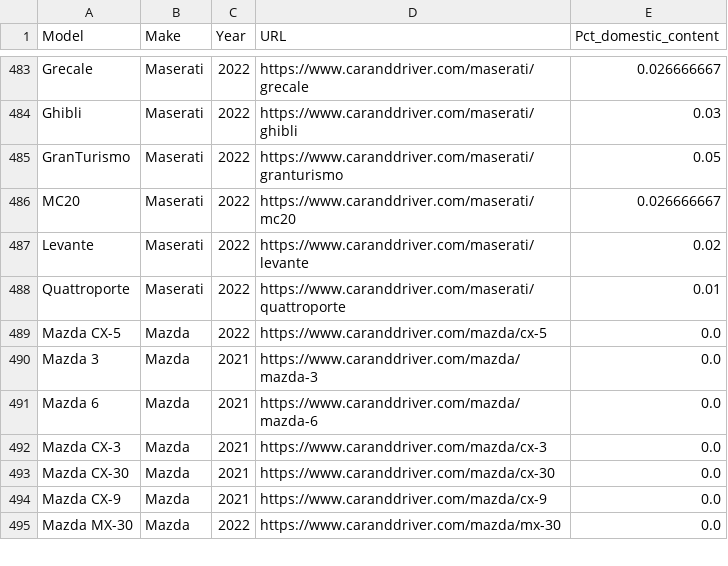
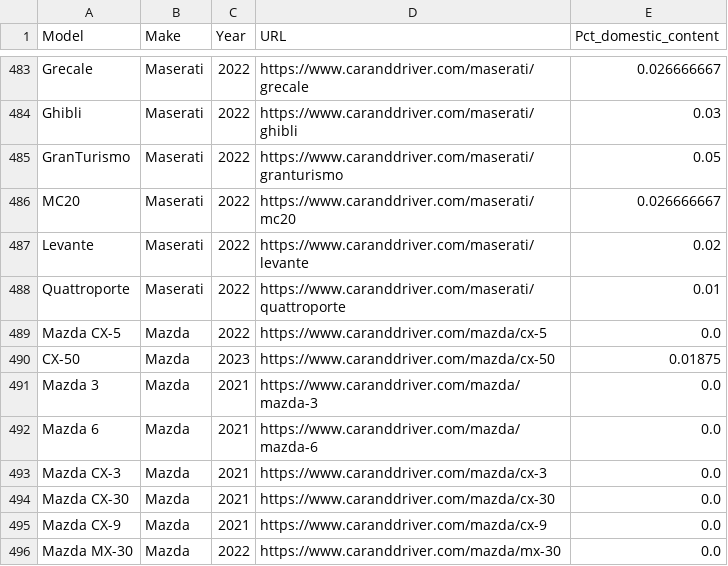
Before and after one commit to rparkr/ML-practice, a CSV file: Vehicle specs/model_urls.csv, drawn as a sheet; only a part is shown, gaps mark what is left out; the diff covers the shown part only; the diff names each change by its address in the sheet, - before the commit and + after, or states it on an @@ line.

```diff
--- a/Vehicle specs/model_urls.csv
+++ b/Vehicle specs/model_urls.csv
+row 490: CX-50 | Mazda | 2023 | https://www.caranddriver.com/mazda/cx-50 | 0.01875
```
Also changed, not shown: 4 added rows, 4 removed rows and 1 moved row elsewhere in this file, 1 other file.
